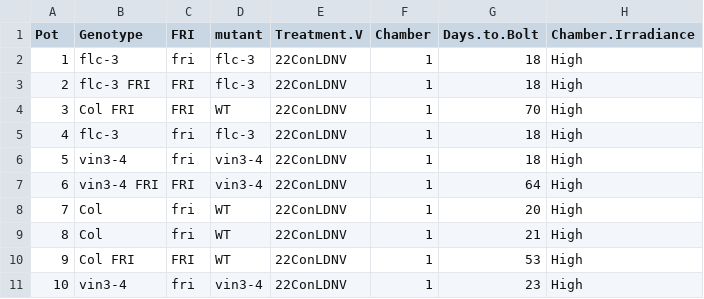
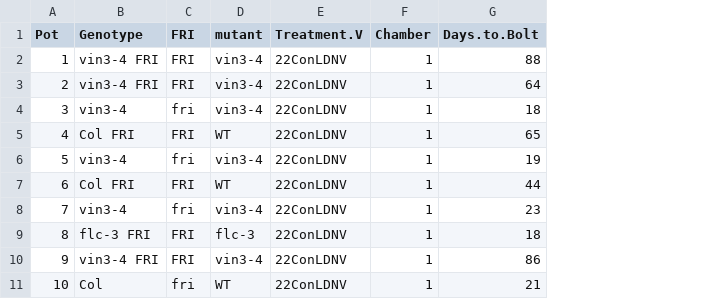
Before and after one commit to deruncie/Analysis_and_Design_course, a CSV file: data/Bolting_experiment_1.csv, drawn as a sheet; only a part is shown; the diff covers the shown part only; the diff names each change by its address in the sheet, - before the commit and + after, or states it on an @@ line.

```diff
--- a/data/Bolting_experiment_1.csv
+++ b/data/Bolting_experiment_1.csv
-column H (Chamber.Irradiance), rows 2-11: all High
-B2 (Genotype): flc-3
+B2 (Genotype): vin3-4 FRI
-C2 (FRI): fri
+C2 (FRI): FRI
-D2:D3 (mutant): flc-3
+D2:D3 (mutant): vin3-4
-G2 (Days.to.Bolt): 18
+G2 (Days.to.Bolt): 88
-B3 (Genotype): flc-3 FRI
+B3 (Genotype): vin3-4 FRI
-G3 (Days.to.Bolt): 18
+G3 (Days.to.Bolt): 64
-B4 (Genotype): Col FRI
+B4 (Genotype): vin3-4
-C4 (FRI): FRI
+C4 (FRI): fri
-D4 (mutant): WT
+D4 (mutant): vin3-4
-G4 (Days.to.Bolt): 70
+G4 (Days.to.Bolt): 18
-B5 (Genotype): flc-3
+B5 (Genotype): Col FRI
-C5 (FRI): fri
+C5 (FRI): FRI
-D5 (mutant): flc-3
+D5 (mutant): WT
-G5 (Days.to.Bolt): 18
+G5 (Days.to.Bolt): 65
-G6 (Days.to.Bolt): 18
+G6 (Days.to.Bolt): 19
-B7 (Genotype): vin3-4 FRI
+B7 (Genotype): Col FRI
-D7 (mutant): vin3-4
+D7 (mutant): WT
-G7 (Days.to.Bolt): 64
+G7 (Days.to.Bolt): 44
-B8 (Genotype): Col
+B8 (Genotype): vin3-4
-D8 (mutant): WT
+D8 (mutant): vin3-4
-G8 (Days.to.Bolt): 20
+G8 (Days.to.Bolt): 23
-B9 (Genotype): Col
+B9 (Genotype): flc-3 FRI
-C9 (FRI): fri
+C9 (FRI): FRI
-D9 (mutant): WT
+D9 (mutant): flc-3
-G9 (Days.to.Bolt): 21
+G9 (Days.to.Bolt): 18
-B10 (Genotype): Col FRI
+B10 (Genotype): vin3-4 FRI
-D10 (mutant): WT
+D10 (mutant): vin3-4
-G10 (Days.to.Bolt): 53
+G10 (Days.to.Bolt): 86
-B11 (Genotype): vin3-4
+B11 (Genotype): Col
-D11 (mutant): vin3-4
+D11 (mutant): WT
-G11 (Days.to.Bolt): 23
+G11 (Days.to.Bolt): 21
```
Also changed, not shown: 116 edited cells elsewhere in this file, data/Bolting_experiment_2.csv, 11 other files.
